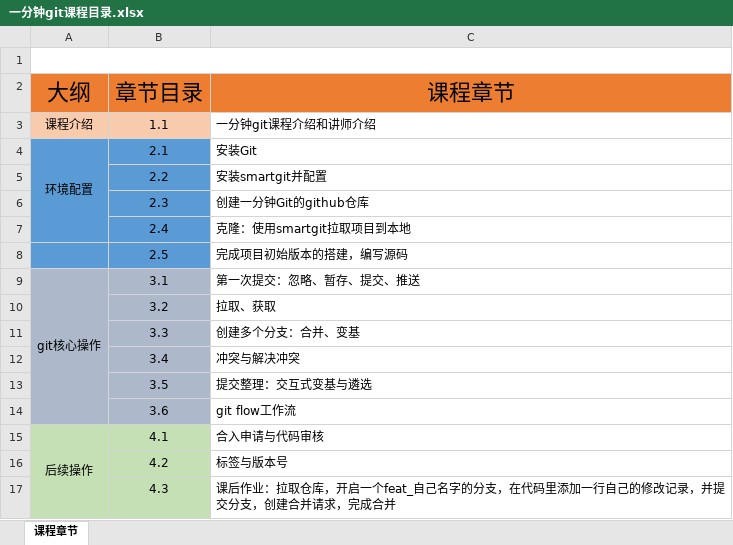
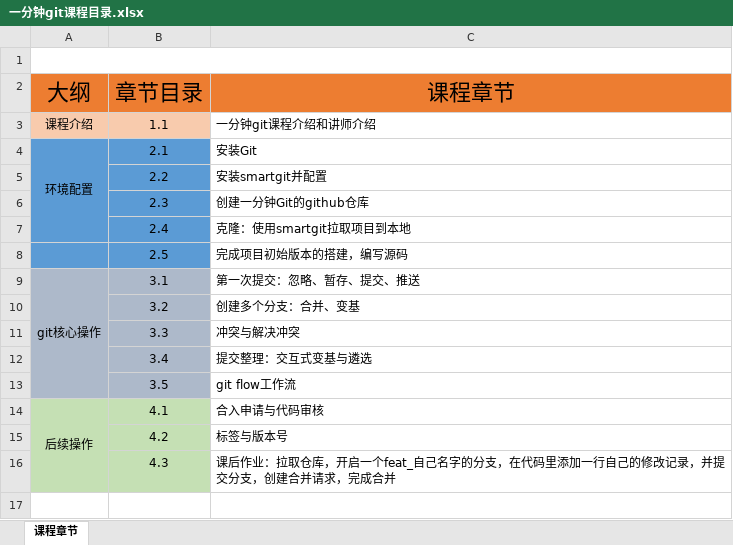
Before and after one commit to LYJ887766/GitOneMinute, an Excel workbook: tutorial/一分钟git课程目录.xlsx, sheet 课程章节, drawn as a sheet; values as stored, in another font and other column widths than the file's, no borders; charts and pictures not drawn; the diff names each change by its address in the sheet, - before the commit and + after, or states it on an @@ line.

```diff
--- a/tutorial/一分钟git课程目录.xlsx (sheet 课程章节)
+++ b/tutorial/一分钟git课程目录.xlsx (sheet 课程章节)
-C10 (课程章节): 拉取、获取
+C10 (课程章节): 创建多个分支：合并、变基
-C11 (课程章节): 创建多个分支：合并、变基
+C11 (课程章节): 冲突与解决冲突
-C12 (课程章节): 冲突与解决冲突
+C12 (课程章节): 提交整理：交互式变基与遴选
-C13 (课程章节): 提交整理：交互式变基与遴选
+C13 (课程章节): git flow工作流
-row 14:  | 3.6 | git flow工作流
```
Also changed, not shown: 2 other files.
